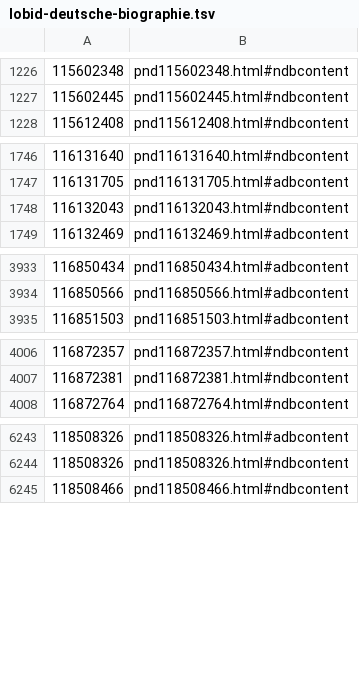
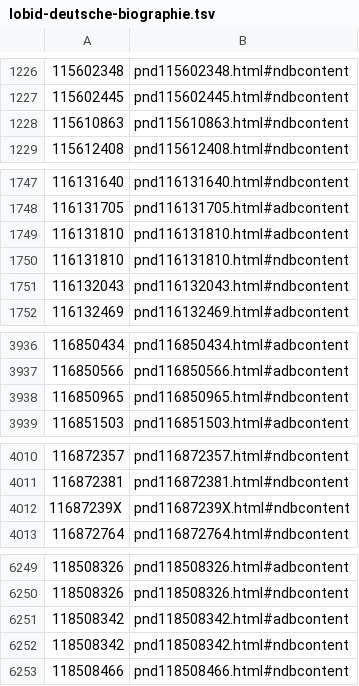
Before and after one commit to dla-marbach/dla-opac-gnd-enrichment, a TSV file: output/lobid-deutsche-biographie.tsv, drawn as a sheet; only a part is shown, gaps mark what is left out; the diff covers the shown part only; the diff names each change by its address in the sheet, - before the commit and + after, or states it on an @@ line.

```diff
--- a/output/lobid-deutsche-biographie.tsv
+++ b/output/lobid-deutsche-biographie.tsv
+row 1228: 115610863 | pnd115610863.html#ndbcontent
+row 1749: 116131810 | pnd116131810.html#adbcontent
+row 1750: 116131810 | pnd116131810.html#ndbcontent
+row 3938: 116850965 | pnd116850965.html#ndbcontent
+row 4012: 11687239X | pnd11687239X.html#ndbcontent
+row 6251: 118508342 | pnd118508342.html#adbcontent
+row 6252: 118508342 | pnd118508342.html#ndbcontent
```
Also changed, not shown: 4 added rows elsewhere in this file, output/lobid-filmportal.tsv, output/wikidata-P109.tsv, 7 other files.
